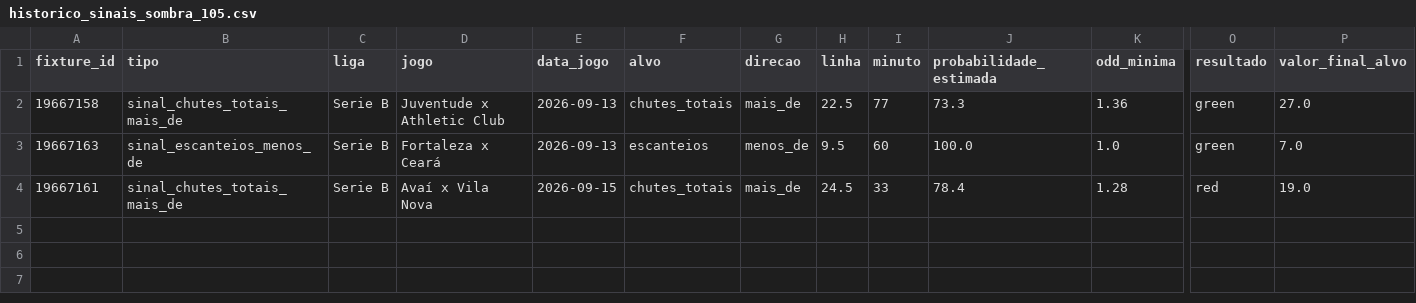
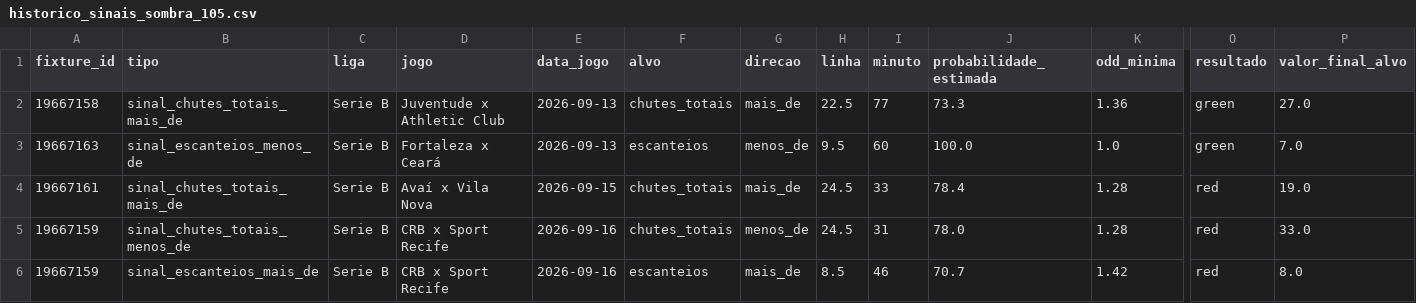
Before and after one commit to lucaseirafleury-ai/Bet, a CSV file: ligas_live_app/historico_sinais_sombra_105.csv, drawn as a sheet; only a part is shown, gaps mark what is left out; rows hold the shown columns only; the diff names each change by its address in the sheet, - before the commit and + after, or states it on an @@ line.

```diff
--- a/ligas_live_app/historico_sinais_sombra_105.csv
+++ b/ligas_live_app/historico_sinais_sombra_105.csv
+row 5: 19667159 | sinal_chutes_totais_menos_de | Serie B | CRB x Sport Recife | 2026-09-16 | chutes_totais | menos_de | 24.5 | 31 | 78.0 | 1.28 | red | 33.0
+row 6: 19667159 | sinal_escanteios_mais_de | Serie B | CRB x Sport Recife | 2026-09-16 | escanteios | mais_de | 8.5 | 46 | 70.7 | 1.42 | red | 8.0
```
Also changed, not shown: ligas_live_app/historico_sinais_sombra_204.csv, ligas_live_app/suprimidos_por_odd_historico.csv.
